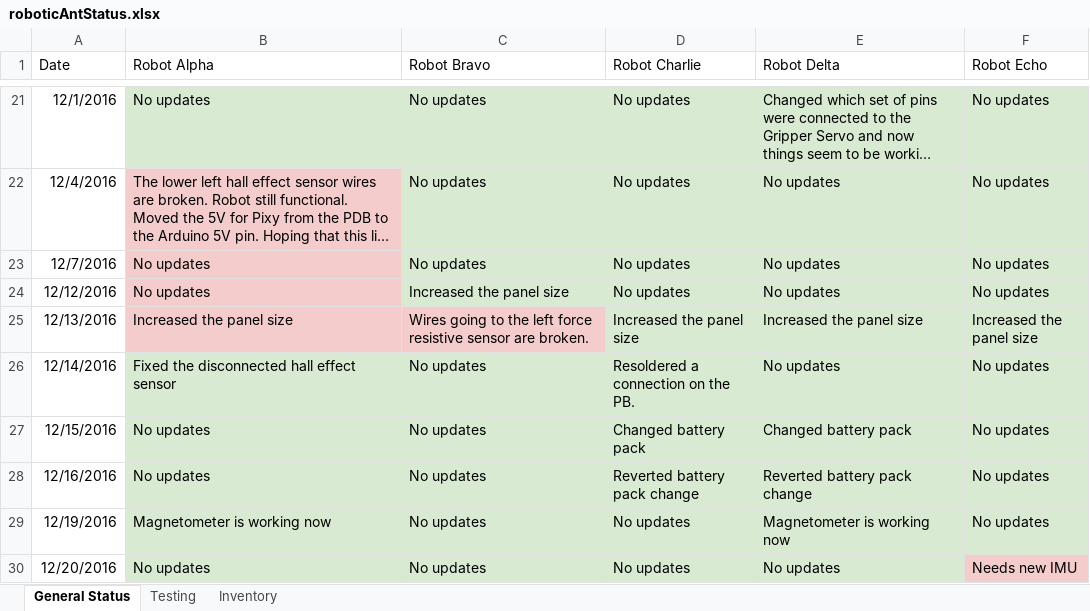
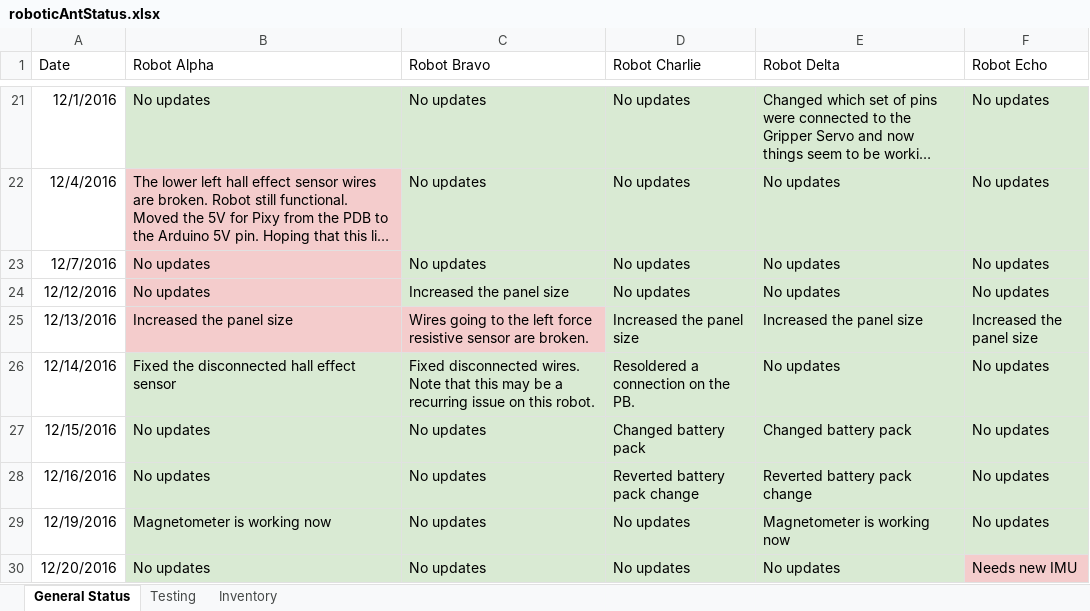
Before and after one commit to bdutta6/AntRobots, an Excel workbook: docs/roboticAntStatus.xlsx, sheet General Status, drawn as a sheet; only a part is shown, gaps mark what is left out; long unchanged cells end in …; values as stored, in another font and other column widths than the file's, no borders; the diff names each change by its address in the sheet, - before the commit and + after, or states it on an @@ line.

Commit message:
tuned all robots

```diff
--- a/docs/roboticAntStatus.xlsx (sheet General Status)
+++ b/docs/roboticAntStatus.xlsx (sheet General Status)
-C26 (Robot Bravo): No updates
+C26 (Robot Bravo): Fixed disconnected wires. Note that this may be a recurring issue on this robot.
```
Also changed, not shown: 16 other files.
